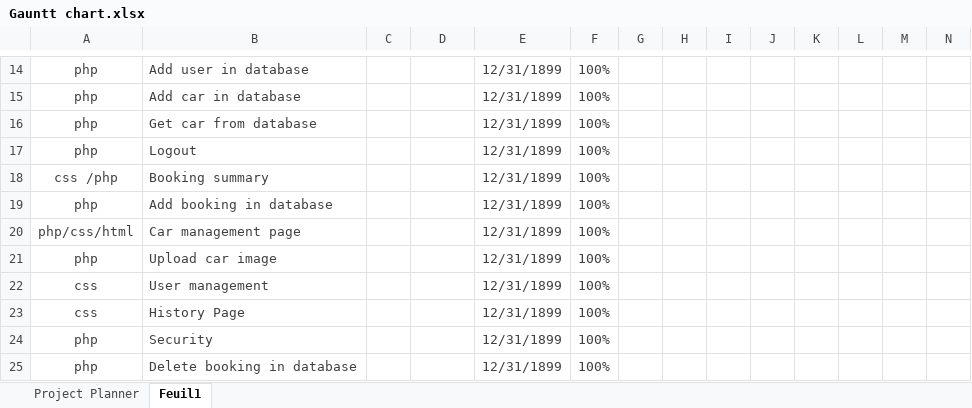
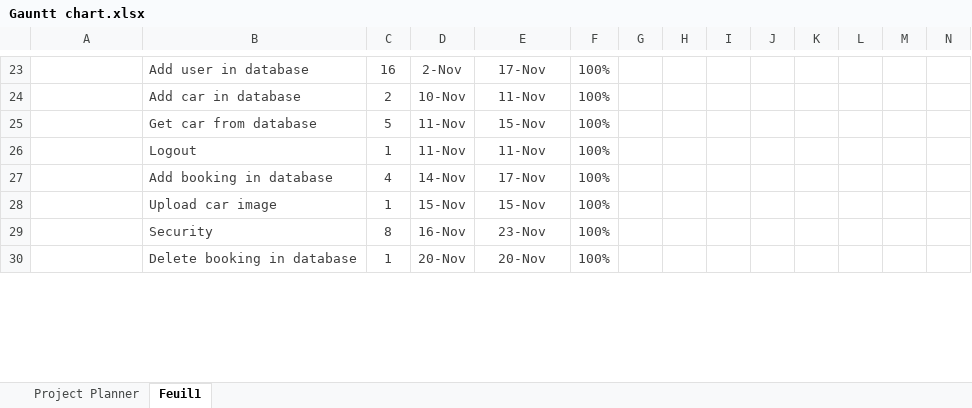
Before and after one commit to vincentdbs/WebProject, an Excel workbook: Gauntt chart.xlsx, sheet Feuil1, drawn as a sheet; only a part is shown, gaps mark what is left out; values as stored, in another font and other column widths than the file's, no borders; removed rows and columns are numbered as before the commit, all else as after; rows hold the shown columns only; the diff covers the shown part only; the diff names each change by its address in the sheet, - before the commit and + after, or states it on an @@ line.

```diff
--- a/Gauntt chart.xlsx (sheet Feuil1)
+++ b/Gauntt chart.xlsx (sheet Feuil1)
-A23:A26: php
+A23:A26: (empty)
-C23: (empty)
+C23: 16
-D23: (empty)
+D23: 2-Nov
-E23: 12/31/1899
+E23: 17-Nov
-C24: (empty)
+C24: 2
-D24: (empty)
+D24: 10-Nov
-E24: 12/31/1899
+E24: 11-Nov
-C25: (empty)
+C25: 5
-D25:D26: (empty)
+D25:D26: 11-Nov
-E25: 12/31/1899
+E25: 15-Nov
-C26: (empty)
+C26: 1
-E26: 12/31/1899
+E26: 11-Nov
-row 18: css /php | Booking summary |  |  | 12/31/1899 | 100%
-A27: php
+A27: (empty)
-C27: (empty)
+C27: 4
-D27: (empty)
+D27: 14-Nov
-E27: 12/31/1899
+E27: 17-Nov
-row 20: php/css/html | Car management page |  |  | 12/31/1899 | 100%
-A28: php
+A28: (empty)
-C28: (empty)
+C28: 1
-D28: (empty)
+D28: 15-Nov
-E28: 12/31/1899
+E28: 15-Nov
-row 22: css | User management |  |  | 12/31/1899 | 100%
-row 23: css | History Page |  |  | 12/31/1899 | 100%
-A29:A30: php
+A29:A30: (empty)
-C29: (empty)
+C29: 8
-D29: (empty)
+D29: 16-Nov
-E29: 12/31/1899
+E29: 23-Nov
-C30: (empty)
+C30: 1
-D30: (empty)
+D30: 20-Nov
-E30: 12/31/1899
+E30: 20-Nov
```
Also changed, not shown: 14 added rows, 2 removed rows, 98 edited cells, cell formats and merged cells elsewhere in this sheet, 7 other files.
